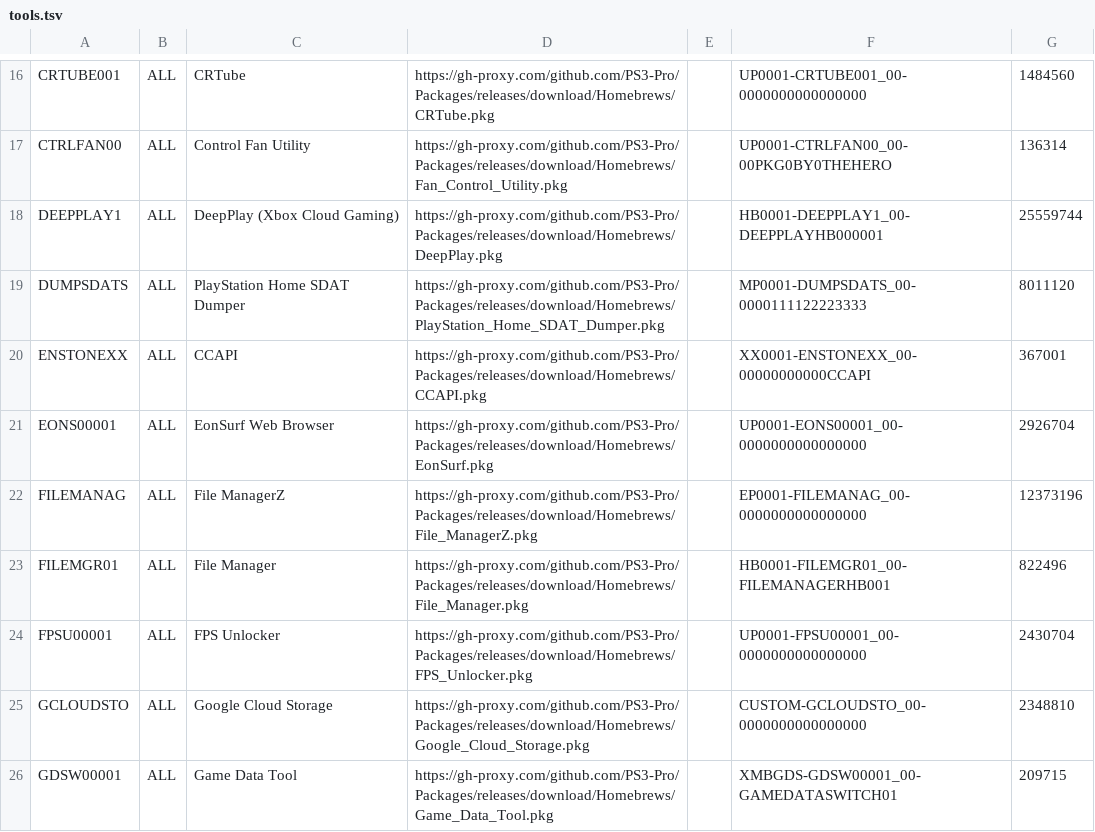
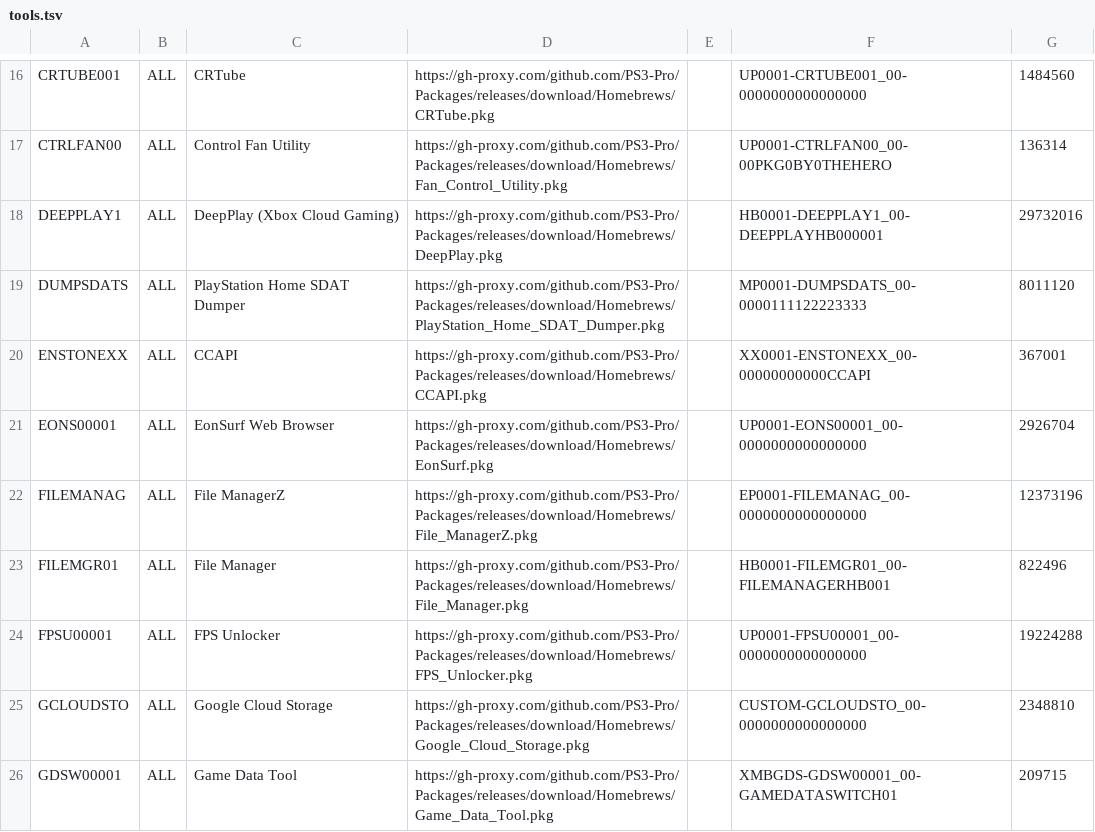
Before and after one commit to PS3-Pro/PSN-Content, a TSV file: resources/database/content/unofficial/tools.tsv, drawn as a sheet; only a part is shown, gaps mark what is left out.

```diff
--- a/resources/database/content/unofficial/tools.tsv
+++ b/resources/database/content/unofficial/tools.tsv
@@ -17,3 +17,3 @@ CRTUBE001	ALL	CRTube	https://gh-proxy.com/github.com/PS3-Pro/Packages/releases/d
 CTRLFAN00	ALL	Control Fan Utility	https://gh-proxy.com/github.com/PS3-Pro/Packages/releases/download/Homebrews/Fan_Control_Utility.pkg		UP0001-CTRLFAN00_00-00PKG0BY0THEHERO	136314
-DEEPPLAY1	ALL	DeepPlay (Xbox Cloud Gaming)	https://gh-proxy.com/github.com/PS3-Pro/Packages/releases/download/Homebrews/DeepPlay.pkg		HB0001-DEEPPLAY1_00-DEEPPLAYHB000001	25559744
+DEEPPLAY1	ALL	DeepPlay (Xbox Cloud Gaming)	https://gh-proxy.com/github.com/PS3-Pro/Packages/releases/download/Homebrews/DeepPlay.pkg		HB0001-DEEPPLAY1_00-DEEPPLAYHB000001	29732016
 DUMPSDATS	ALL	PlayStation Home SDAT Dumper	https://gh-proxy.com/github.com/PS3-Pro/Packages/releases/download/Homebrews/PlayStation_Home_SDAT_Dumper.pkg		MP0001-DUMPSDATS_00-0000111122223333	8011120
@@ -23,3 +23,3 @@ FILEMANAG	ALL	File ManagerZ	https://gh-proxy.com/github.com/PS3-Pro/Packages/rel
 FILEMGR01	ALL	File Manager	https://gh-proxy.com/github.com/PS3-Pro/Packages/releases/download/Homebrews/File_Manager.pkg		HB0001-FILEMGR01_00-FILEMANAGERHB001	822496
-FPSU00001	ALL	FPS Unlocker	https://gh-proxy.com/github.com/PS3-Pro/Packages/releases/download/Homebrews/FPS_Unlocker.pkg		UP0001-FPSU00001_00-0000000000000000	2430704
+FPSU00001	ALL	FPS Unlocker	https://gh-proxy.com/github.com/PS3-Pro/Packages/releases/download/Homebrews/FPS_Unlocker.pkg		UP0001-FPSU00001_00-0000000000000000	19224288
 GCLOUDSTO	ALL	Google Cloud Storage	https://gh-proxy.com/github.com/PS3-Pro/Packages/releases/download/Homebrews/Google_Cloud_Storage.pkg		CUSTOM-GCLOUDSTO_00-0000000000000000	2348810
```
Also changed, not shown: resources/database/content/unofficial/ports.tsv.
